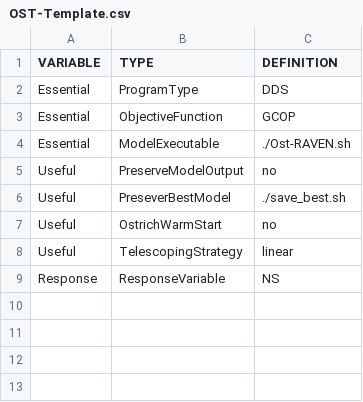
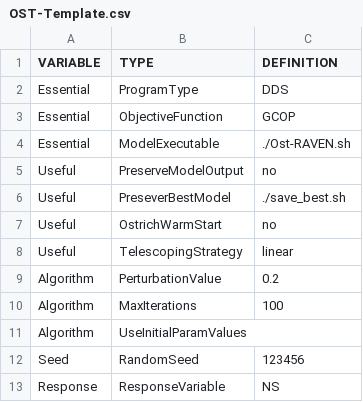
Before and after one commit to Okanagan-Basin-Water-Board/obwb-hydro-modelling, a CSV file: parameter-codes/OST-Template.csv, drawn as a sheet.

Commit message:
Update to OST-Template.csv to include max iterations, perturbation value etc in the template file, rather than hard coded in ost-file-generator script

```diff
--- a/parameter-codes/OST-Template.csv
+++ b/parameter-codes/OST-Template.csv
@@ -8,2 +8,6 @@ Useful,OstrichWarmStart,no
 Useful,TelescopingStrategy,linear
+Algorithm,PerturbationValue,0.2
+Algorithm,MaxIterations,100
+Algorithm,UseInitialParamValues,,
+Seed,RandomSeed,123456
 Response,ResponseVariable,NS
```
